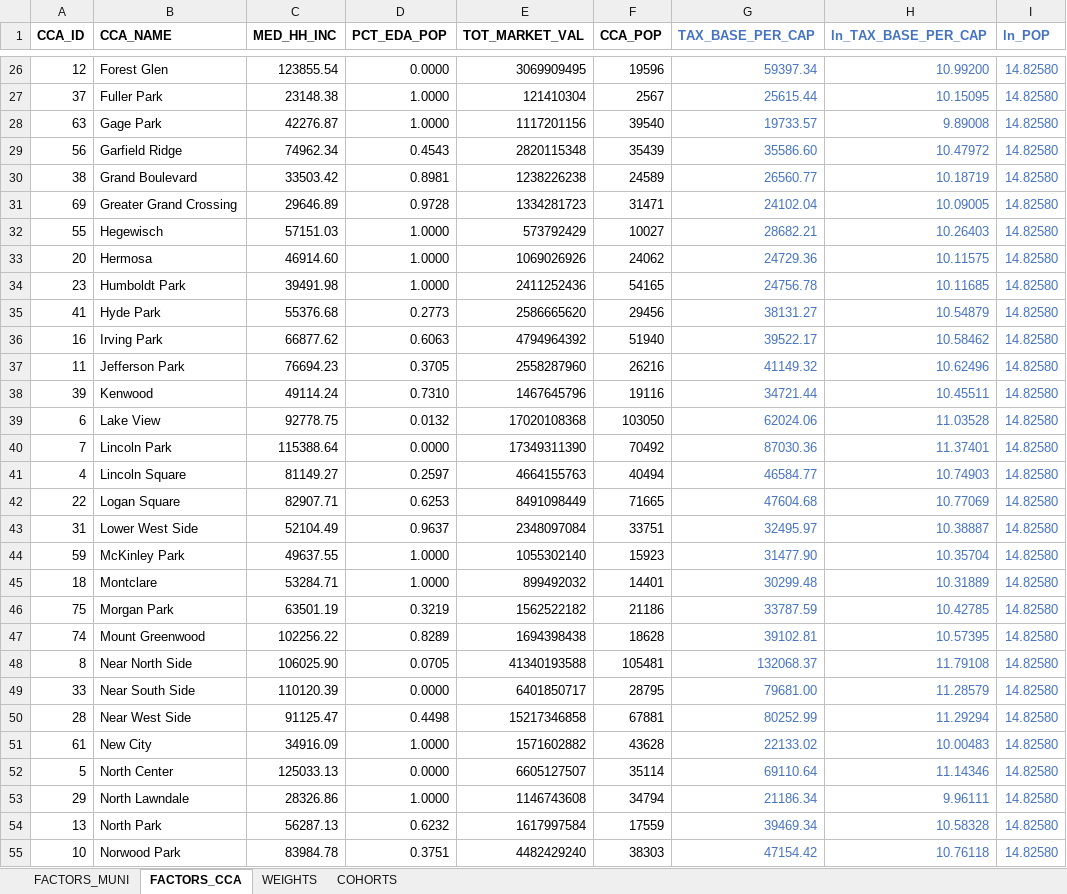
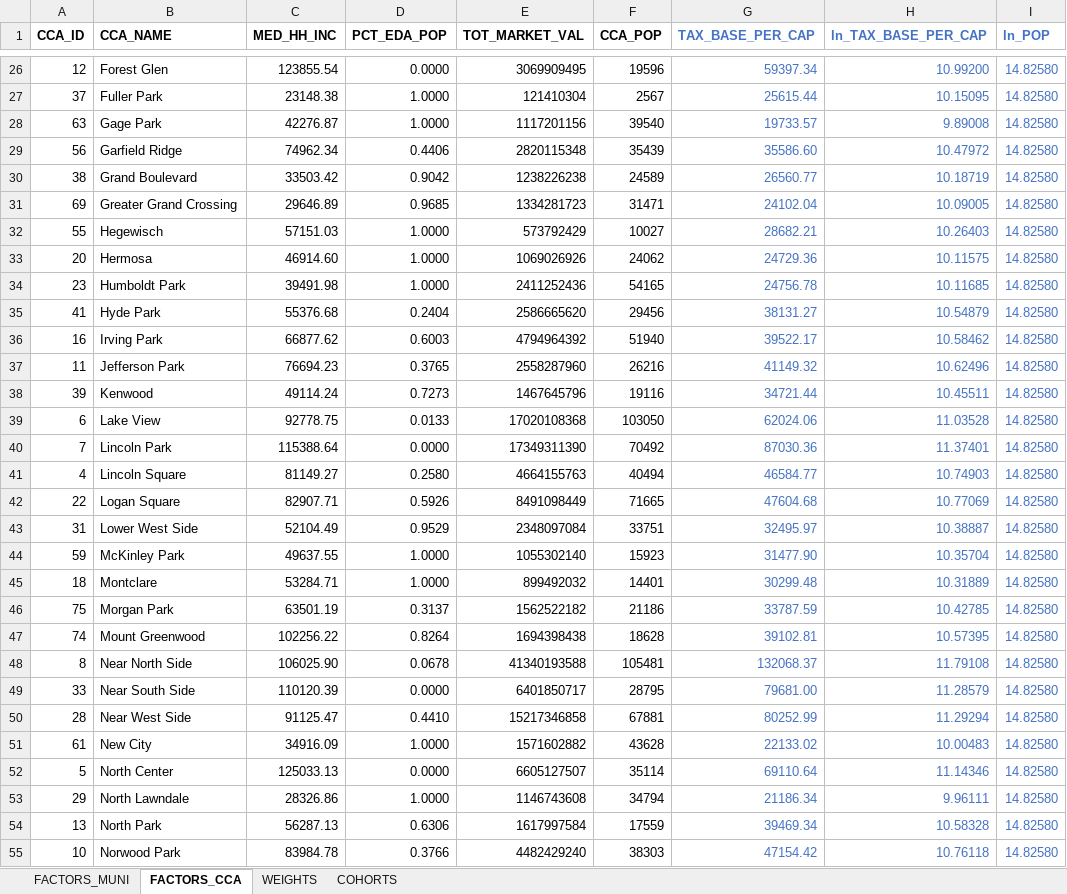
Before and after one commit to CMAP-REPOS/community-cohort-tool, an Excel workbook: input/community_cohort_inputs.xlsx, sheet FACTORS_CCA, drawn as a sheet; only a part is shown, gaps mark what is left out; values as stored, in another font and other column widths than the file's, no borders; the diff covers the shown part only; the diff names each change by its address in the sheet, - before the commit and + after, or states it on an @@ line.

```diff
--- a/input/community_cohort_inputs.xlsx (sheet FACTORS_CCA)
+++ b/input/community_cohort_inputs.xlsx (sheet FACTORS_CCA)
-D29 (PCT_EDA_POP): 0.4543
+D29 (PCT_EDA_POP): 0.4406
-D30 (PCT_EDA_POP): 0.8981
+D30 (PCT_EDA_POP): 0.9042
-D31 (PCT_EDA_POP): 0.9728
+D31 (PCT_EDA_POP): 0.9685
-D35 (PCT_EDA_POP): 0.2773
+D35 (PCT_EDA_POP): 0.2404
-D36 (PCT_EDA_POP): 0.6063
+D36 (PCT_EDA_POP): 0.6003
-D37 (PCT_EDA_POP): 0.3705
+D37 (PCT_EDA_POP): 0.3765
-D38 (PCT_EDA_POP): 0.7310
+D38 (PCT_EDA_POP): 0.7273
-D39 (PCT_EDA_POP): 0.0132
+D39 (PCT_EDA_POP): 0.0133
-D41 (PCT_EDA_POP): 0.2597
+D41 (PCT_EDA_POP): 0.2580
-D42 (PCT_EDA_POP): 0.6253
+D42 (PCT_EDA_POP): 0.5926
-D43 (PCT_EDA_POP): 0.9637
+D43 (PCT_EDA_POP): 0.9529
-D46 (PCT_EDA_POP): 0.3219
+D46 (PCT_EDA_POP): 0.3137
-D47 (PCT_EDA_POP): 0.8289
+D47 (PCT_EDA_POP): 0.8264
-D48 (PCT_EDA_POP): 0.0705
+D48 (PCT_EDA_POP): 0.0678
-D50 (PCT_EDA_POP): 0.4498
+D50 (PCT_EDA_POP): 0.4410
-D54 (PCT_EDA_POP): 0.6232
+D54 (PCT_EDA_POP): 0.6306
-D55 (PCT_EDA_POP): 0.3751
+D55 (PCT_EDA_POP): 0.3766
```
Also changed, not shown: 27 edited cells elsewhere in this sheet, sheet FACTORS_MUNI.
